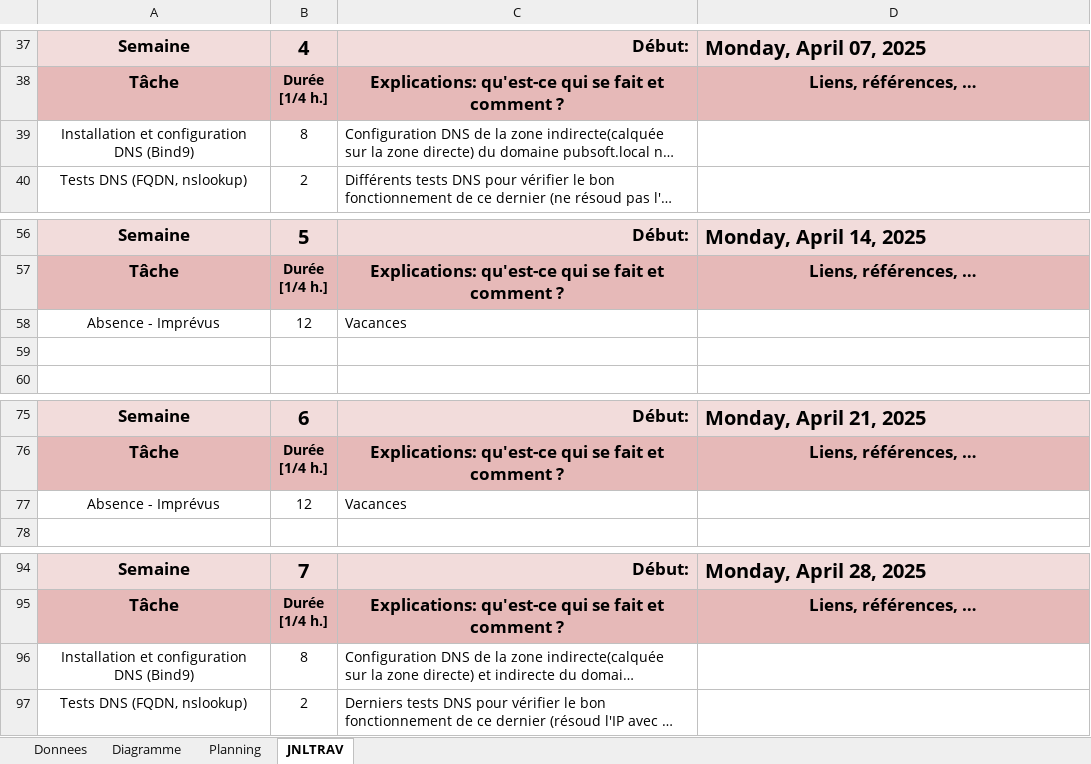
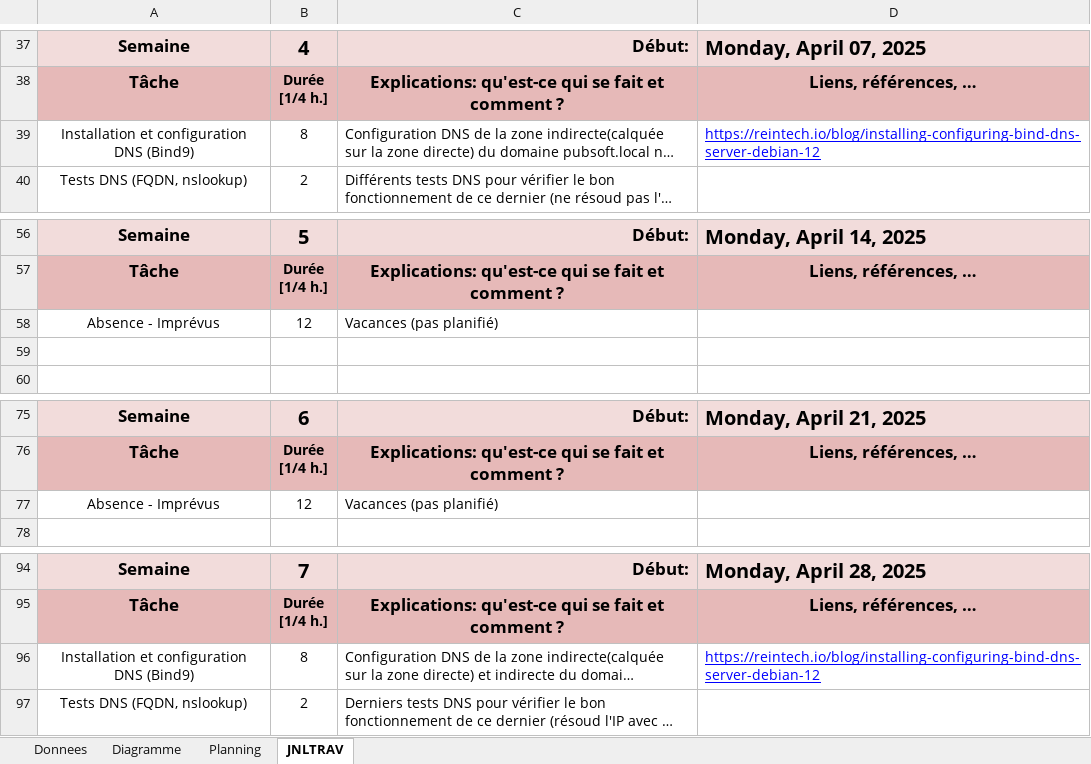
Before and after one commit to zeqamir/P_RES_300, an Excel workbook: T-P_RES_300-amizeqiri-JournalDeTravail.xlsm, sheet JNLTRAV, drawn as a sheet; only a part is shown, gaps mark what is left out; long unchanged cells end in …; values as stored, in another font and other column widths than the file's, no borders; charts and pictures not drawn; the diff covers the shown part only; the diff names each change by its address in the sheet, - before the commit and + after, or states it on an @@ line.

```diff
--- a/T-P_RES_300-amizeqiri-JournalDeTravail.xlsm (sheet JNLTRAV)
+++ b/T-P_RES_300-amizeqiri-JournalDeTravail.xlsm (sheet JNLTRAV)
-D39: (empty)
+D39: https://reintech.io/blog/installing-configuring-bind-dns-server-debian-12
-C58: Vacances
+C58: Vacances (pas planifié)
-C77: Vacances
+C77: Vacances (pas planifié)
-D96: (empty)
+D96: https://reintech.io/blog/installing-configuring-bind-dns-server-debian-12
```
Also changed, not shown: 26 added rows, 7 removed rows, 9 edited cells and cell formats elsewhere in this sheet, sheet Diagramme, charts or pictures, 1 other file.
